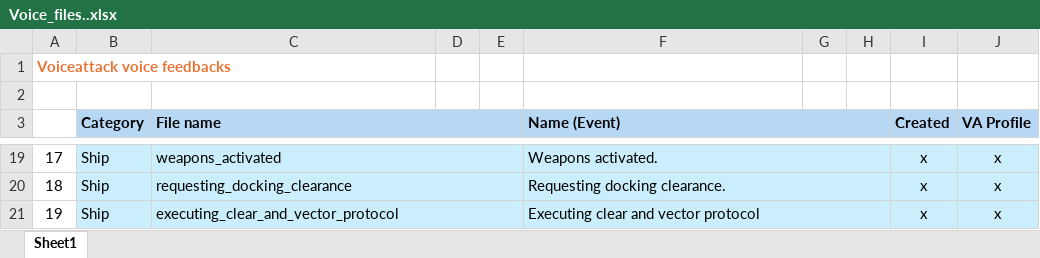
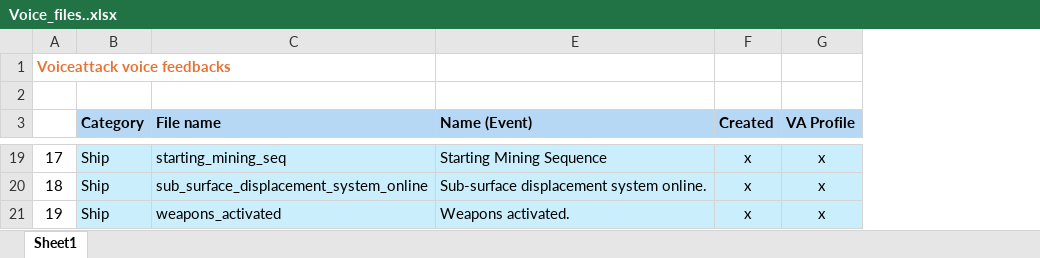
Before and after one commit to Viper-Dude/EliteMining, an Excel workbook: app/Sound_Packs/Raw/Voice_files..xlsx, sheet Sheet1, drawn as a sheet; only a part is shown, gaps mark what is left out; values as stored, in another font and other column widths than the file's, no borders; removed rows and columns are numbered as before the commit, all else as after; the diff covers the shown part only; the diff names each change by its address in the sheet, - before the commit and + after, or states it on an @@ line.

```diff
--- a/app/Sound_Packs/Raw/Voice_files..xlsx (sheet Sheet1)
+++ b/app/Sound_Packs/Raw/Voice_files..xlsx (sheet Sheet1)
@@ column D hidden, empty @@
-column E, empty
-column G, empty
-column H, empty
-C3:E3 merged
-F3:H3 merged
-C19 (File name): weapons_activated
+C19 (File name): starting_mining_seq
-C19:E19 merged
-E19 (Name (Event)): Weapons activated.
+E19 (Name (Event)): Starting Mining Sequence
-F19:H19 merged
-C20 (File name): requesting_docking_clearance
+C20 (File name): sub_surface_displacement_system_online
-C20:E20 merged
-E20 (Name (Event)): Requesting docking clearance.
+E20 (Name (Event)): Sub-surface displacement system online.
-F20:H20 merged
-C21 (File name): executing_clear_and_vector_protocol
+C21 (File name): weapons_activated
-C21:E21 merged
-E21 (Name (Event)): Executing clear and vector protocol
+E21 (Name (Event)): Weapons activated.
-F21:H21 merged
```
Also changed, not shown: 30 edited cells and merged cells elsewhere in this sheet, 9 other files.
